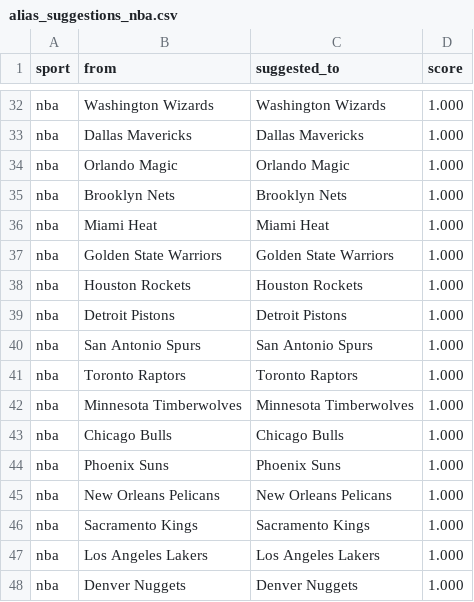
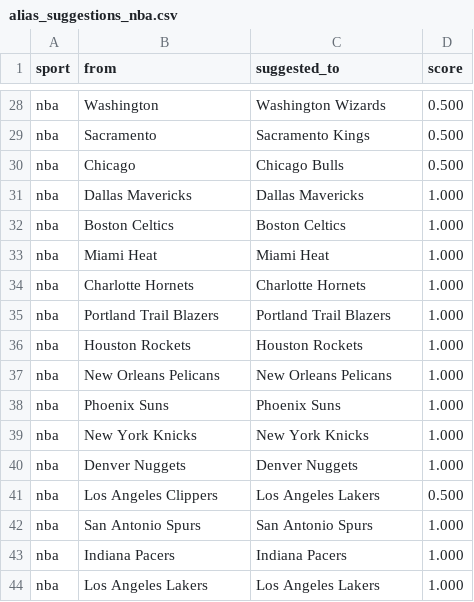
Before and after one commit to cterpening/What_Channel_Is_The_Game, a CSV file: alias_suggestions_nba.csv, drawn as a sheet; only a part is shown, gaps mark what is left out; removed rows and columns are numbered as before the commit, all else as after; the diff covers the shown part only; the diff names each change by its address in the sheet, - before the commit and + after, or states it on an @@ line.

```diff
--- a/alias_suggestions_nba.csv
+++ b/alias_suggestions_nba.csv
-B28 (from): Washington Wizards
+B28 (from): Washington
-D28 (score): 1.000
+D28 (score): 0.500
@@ row 16 moved to row 29: nba @@
@@ row 15 moved to row 30: nba @@
-row 34: nba | Orlando Magic | Orlando Magic | 1.000
-B32 (from): Brooklyn Nets
+B32 (from): Boston Celtics
-C32 (suggested_to): Brooklyn Nets
+C32 (suggested_to): Boston Celtics
+row 34: nba | Charlotte Hornets | Charlotte Hornets | 1.000
-B35 (from): Golden State Warriors
+B35 (from): Portland Trail Blazers
-C35 (suggested_to): Golden State Warriors
+C35 (suggested_to): Portland Trail Blazers
@@ row 45 moved to row 37: nba @@
-B38 (from): Detroit Pistons
+B38 (from): Phoenix Suns
-C38 (suggested_to): Detroit Pistons
+C38 (suggested_to): Phoenix Suns
+row 39: nba | New York Knicks | New York Knicks | 1.000
@@ row 48 moved to row 40: nba @@
+row 41: nba | Los Angeles Clippers | Los Angeles Lakers | 0.500
-row 41: nba | Toronto Raptors | Toronto Raptors | 1.000
-row 42: nba | Minnesota Timberwolves | Minnesota Timberwolves | 1.000
-row 43: nba | Chicago Bulls | Chicago Bulls | 1.000
-row 44: nba | Phoenix Suns | Phoenix Suns | 1.000
-B43 (from): Sacramento Kings
+B43 (from): Indiana Pacers
-C43 (suggested_to): Sacramento Kings
+C43 (suggested_to): Indiana Pacers
```
Also changed, not shown: 2 removed rows and 13 moved rows elsewhere in this file, alias_suggestions_ncaab.csv, 3 other files.
